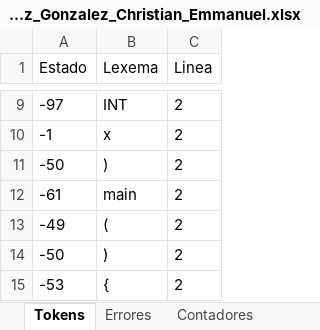
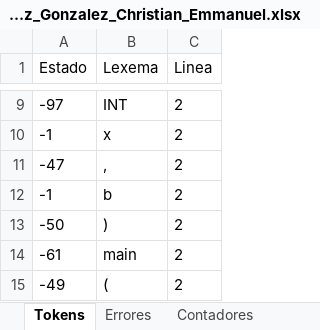
Before and after one commit to Chriss9720/Compilador2, an Excel workbook: src/Excel/Yañez_Gonzalez_Christian_Emmanuel.xlsx, sheet Tokens, drawn as a sheet; only a part is shown, gaps mark what is left out; the shorter side is filled out with more unchanged rows; values as stored, in another font and other column widths than the file's, no borders; the diff covers the shown part only; the diff names each change by its address in the sheet, - before the commit and + after, or states it on an @@ line.

```diff
--- a/src/Excel/Yañez_Gonzalez_Christian_Emmanuel.xlsx (sheet Tokens)
+++ b/src/Excel/Yañez_Gonzalez_Christian_Emmanuel.xlsx (sheet Tokens)
+row 11: -47 | , | 2
+row 12: -1 | b | 2
```
Also changed, not shown: 17 added rows, 28 removed rows and 1 edited cell elsewhere in this sheet, sheet Semtica_Etapa_2, sheet Cl, sheet Semtica_Etapa_1, sheet Contadores, sheet Cont-CI, sheet Ambito, build/classes/Excel/Yañez_Gonzalez_Christian_Emmanuel.xlsx, 10 other files.
